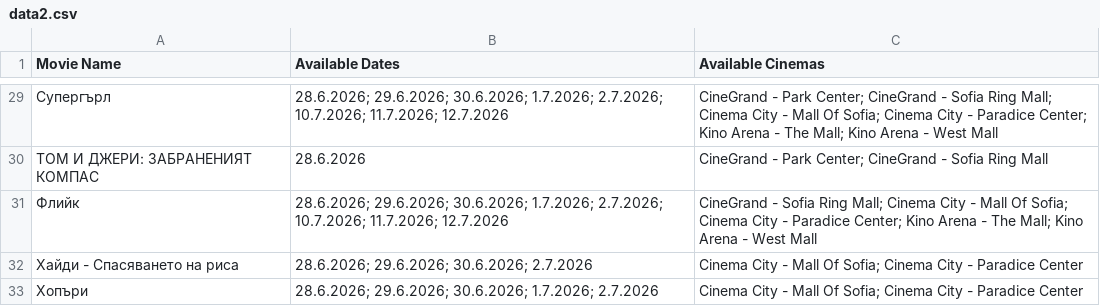
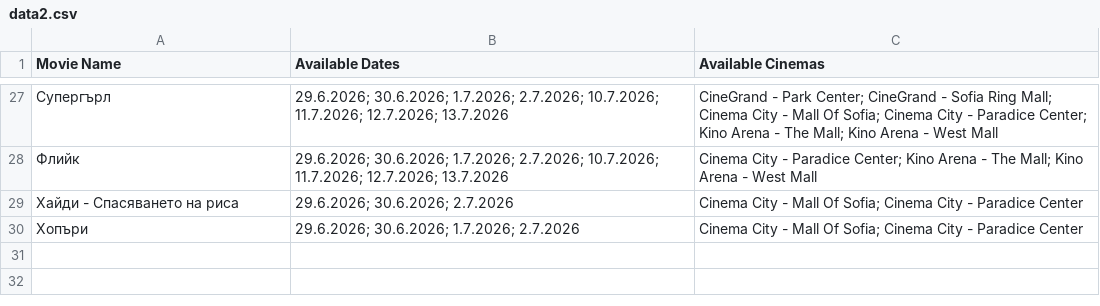
Before and after one commit to darakion/CinemaSearch, a CSV file: data2.csv, drawn as a sheet; only a part is shown, gaps mark what is left out; the diff covers the shown part only.

```diff
--- a/data2.csv
+++ b/data2.csv
@@ -29,5 +27,4 @@
-"Супергърл","28.6.2026; 29.6.2026; 30.6.2026; 1.7.2026; 2.7.2026; 10.7.2026; 11.7.2026; 12.7.2026","CineGrand - Park Center; CineGrand - Sofia Ring Mall; Cinema City - Mall Of Sofia; Cinema City - Paradice Center; Kino Arena - The Mall; Kino Arena - West Mall"
-"ТОМ И ДЖЕРИ: ЗАБРАНЕНИЯТ КОМПАС","28.6.2026","CineGrand - Park Center; CineGrand - Sofia Ring Mall"
-"Флийк","28.6.2026; 29.6.2026; 30.6.2026; 1.7.2026; 2.7.2026; 10.7.2026; 11.7.2026; 12.7.2026","CineGrand - Sofia Ring Mall; Cinema City - Mall Of Sofia; Cinema City - Paradice Center; Kino Arena - The Mall; Kino Arena - West Mall"
-"Хайди - Спасяването на риса","28.6.2026; 29.6.2026; 30.6.2026; 2.7.2026","Cinema City - Mall Of Sofia; Cinema City - Paradice Center"
-"Хопъри","28.6.2026; 29.6.2026; 30.6.2026; 1.7.2026; 2.7.2026","Cinema City - Mall Of Sofia; Cinema City - Paradice Center"
+"Супергърл","29.6.2026; 30.6.2026; 1.7.2026; 2.7.2026; 10.7.2026; 11.7.2026; 12.7.2026; 13.7.2026","CineGrand - Park Center; CineGrand - Sofia Ring Mall; Cinema City - Mall Of Sofia; Cinema City - Paradice Center; Kino Arena - The Mall; Kino Arena - West Mall"
+"Флийк","29.6.2026; 30.6.2026; 1.7.2026; 2.7.2026; 10.7.2026; 11.7.2026; 12.7.2026; 13.7.2026","Cinema City - Paradice Center; Kino Arena - The Mall; Kino Arena - West Mall"
+"Хайди - Спасяването на риса","29.6.2026; 30.6.2026; 2.7.2026","Cinema City - Mall Of Sofia; Cinema City - Paradice Center"
+"Хопъри","29.6.2026; 30.6.2026; 1.7.2026; 2.7.2026","Cinema City - Mall Of Sofia; Cinema City - Paradice Center"
```
Also changed, not shown: 2 removed rows and 26 edited cells elsewhere in this file, 1 other file.
